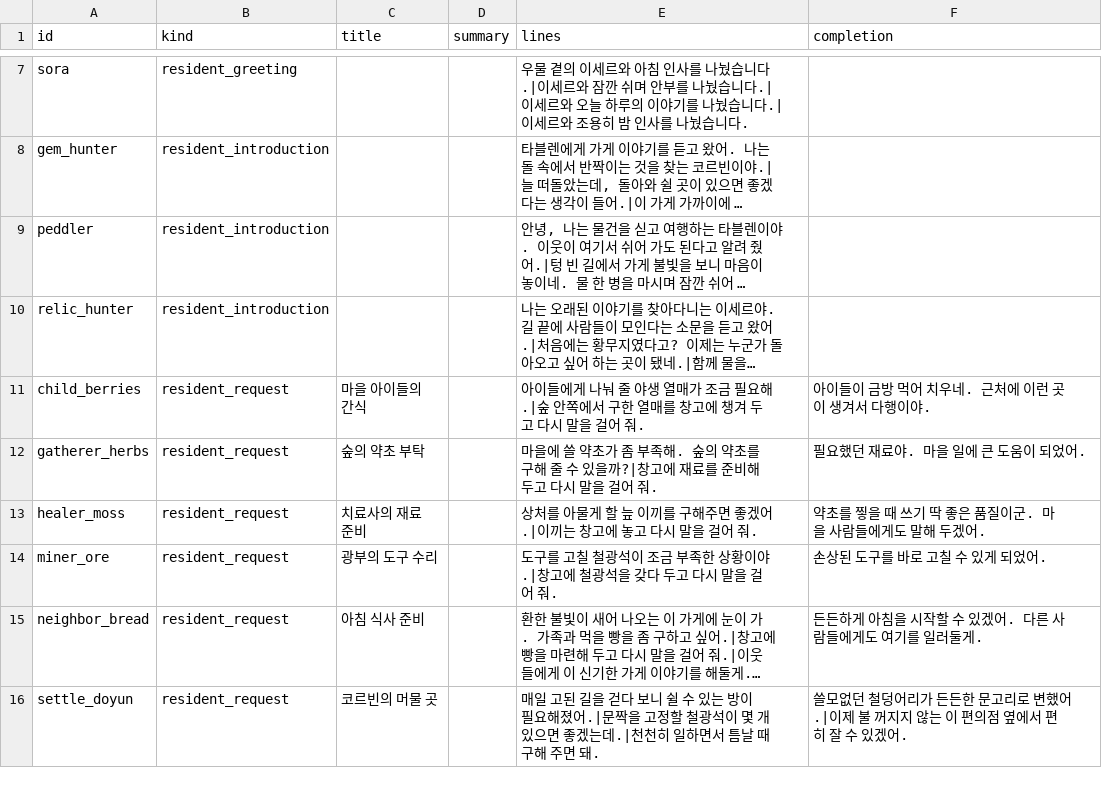
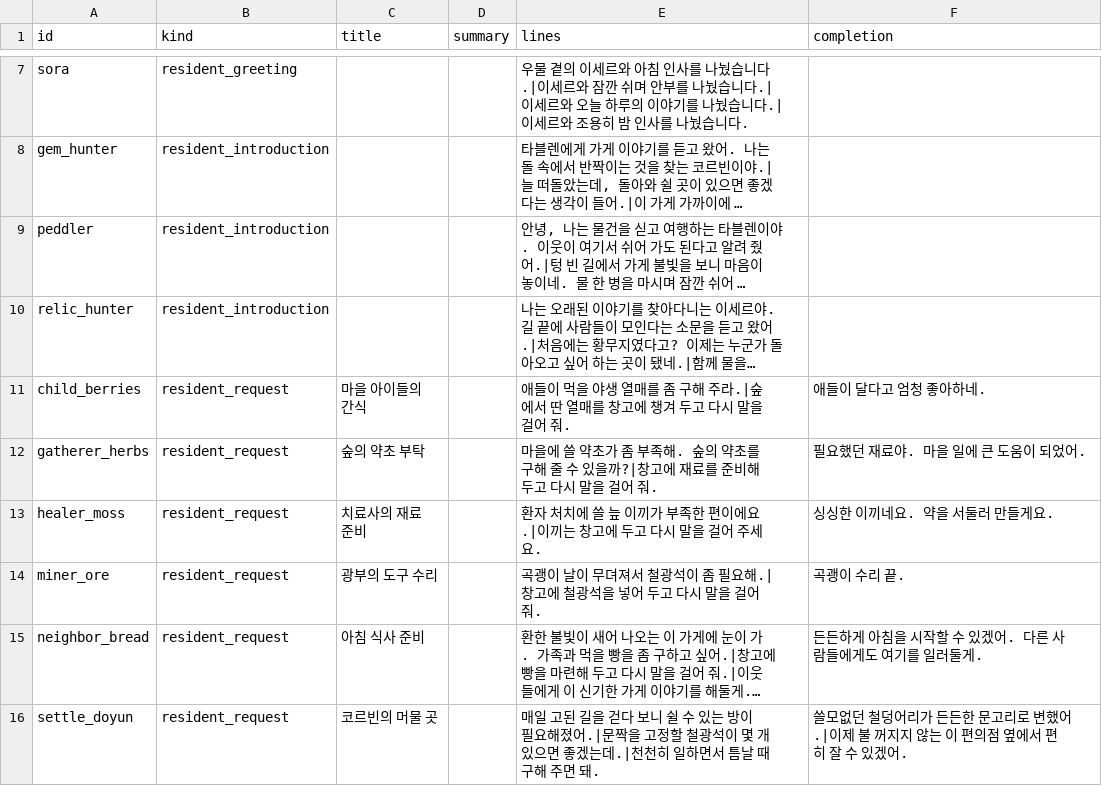
Before and after one commit to mayjohn66-cmd/project222, a CSV file: data/shop/requests/requests_text.csv, drawn as a sheet; only a part is shown, gaps mark what is left out; long unchanged cells end in …; the diff names each change by its address in the sheet, - before the commit and + after, or states it on an @@ line.

```diff
--- a/data/shop/requests/requests_text.csv
+++ b/data/shop/requests/requests_text.csv
-E11 (lines): 아이들에게 나눠 줄 야생 열매가 조금 필요해.|숲 안쪽에서 구한 열매를…
+E11 (lines): 애들이 먹을 야생 열매를 좀 구해 주라.|숲에서 딴 열매를…
-F11 (completion): 아이들이 금방 먹어 치우네. 근처에 이런 곳이 생겨서 다행이야.
+F11 (completion): 애들이 달다고 엄청 좋아하네.
-E13 (lines): 상처를 아물게 할 늪 이끼를 구해주면 좋겠어.|이끼는 창고에 놓고 다시 말을 걸어 줘.
+E13 (lines): 환자 처치에 쓸 늪 이끼가 부족한 편이에요.|이끼는 창고에 두고 다시 말을 걸어 주세요.
-F13 (completion): 약초를 찧을 때 쓰기 딱 좋은 품질이군. 마을 사람들에게도 말해 두겠어.
+F13 (completion): 싱싱한 이끼네요. 약을 서둘러 만들게요.
-E14 (lines): 도구를 고칠 철광석이 조금 부족한 상황이야.|창고에 철광석을 갖다 두고…
+E14 (lines): 곡괭이 날이 무뎌져서 철광석이 좀 필요해.|창고에 철광석을 넣어 두고…
-F14 (completion): 손상된 도구를 바로 고칠 수 있게 되었어.
+F14 (completion): 곡괭이 수리 끝.
```
Also changed, not shown: 1 other file.
